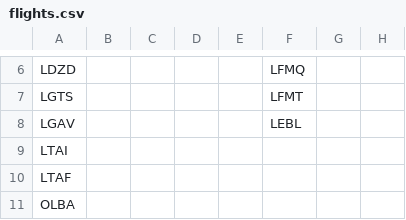
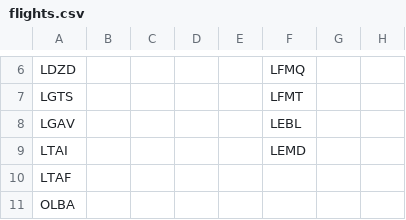
Before and after one commit to johannesmols/flight-tracker, a CSV file: data/flights.csv, drawn as a sheet; only a part is shown, gaps mark what is left out; the diff names each change by its address in the sheet, - before the commit and + after, or states it on an @@ line.

Commit message:
Updated flight data

```diff
--- a/data/flights.csv
+++ b/data/flights.csv
-F9: (empty)
+F9: LEMD
```
